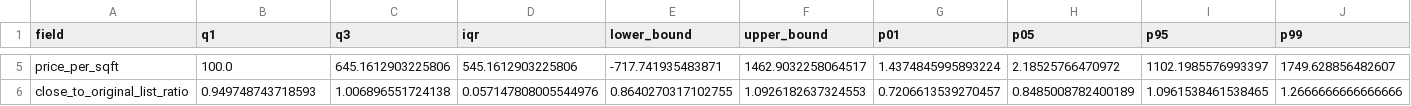
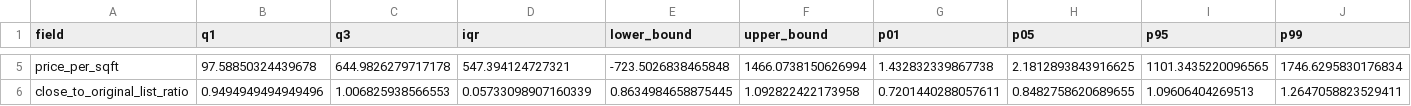
Before and after one commit to VincentLiao777/IDXExchange, a CSV file: IDX_Week7/iqr_thresholds_report.csv, drawn as a sheet; only a part is shown, gaps mark what is left out; the diff covers the shown part only; the diff names each change by its address in the sheet, - before the commit and + after, or states it on an @@ line.

```diff
--- a/IDX_Week7/iqr_thresholds_report.csv
+++ b/IDX_Week7/iqr_thresholds_report.csv
-B5 (q1): 100.0
+B5 (q1): 97.58850324439678
-C5 (q3): 645.1612903225806
+C5 (q3): 644.9826279717178
-D5 (iqr): 545.1612903225806
+D5 (iqr): 547.394124727321
-E5 (lower_bound): -717.741935483871
+E5 (lower_bound): -723.5026838465848
-F5 (upper_bound): 1462.9032258064517
+F5 (upper_bound): 1466.0738150626994
-G5 (p01): 1.4374845995893224
+G5 (p01): 1.432832339867738
-H5 (p05): 2.18525766470972
+H5 (p05): 2.1812893843916625
-I5 (p95): 1102.1985576993397
+I5 (p95): 1101.3435220096565
-J5 (p99): 1749.628856482607
+J5 (p99): 1746.6295830176834
-B6 (q1): 0.949748743718593
+B6 (q1): 0.9494949494949496
-C6 (q3): 1.006896551724138
+C6 (q3): 1.006825938566553
-D6 (iqr): 0.057147808005544976
+D6 (iqr): 0.05733098907160339
-E6 (lower_bound): 0.8640270317102755
+E6 (lower_bound): 0.8634984658875445
-F6 (upper_bound): 1.0926182637324553
+F6 (upper_bound): 1.092822422173958
-G6 (p01): 0.7206613539270457
+G6 (p01): 0.7201440288057611
-H6 (p05): 0.8485008782400189
+H6 (p05): 0.8482758620689655
-I6 (p95): 1.0961538461538465
+I6 (p95): 1.09606404269513
-J6 (p99): 1.2666666666666666
+J6 (p99): 1.2647058823529411
```
Also changed, not shown: 46 edited cells elsewhere in this file, IDX_Week2/sold_missing_report.csv, IDX_Week6/monthly_market_summary.csv, 21 other files.
